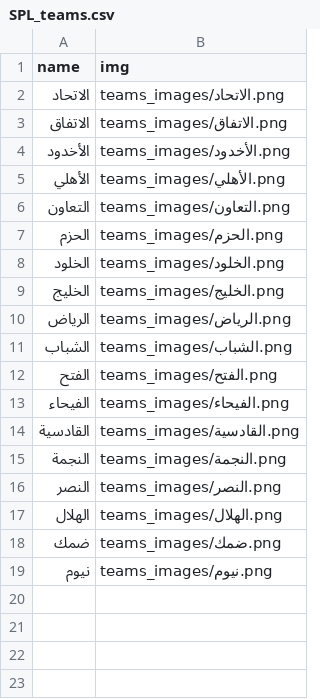
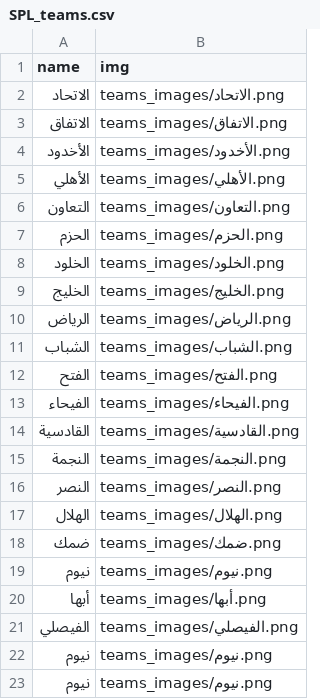
Before and after one commit to falahsab/jedwal, a CSV file: teams/SPL_teams.csv, drawn as a sheet; the diff names each change by its address in the sheet, - before the commit and + after, or states it on an @@ line.

Commit message:
Update SPL_teams.csv

```diff
--- a/teams/SPL_teams.csv
+++ b/teams/SPL_teams.csv
+row 20: أبها | teams_images/أبها.png
+row 21: الفيصلي | teams_images/الفيصلي.png
+row 22: نيوم | teams_images/نيوم.png
+row 23: نيوم | teams_images/نيوم.png
```
